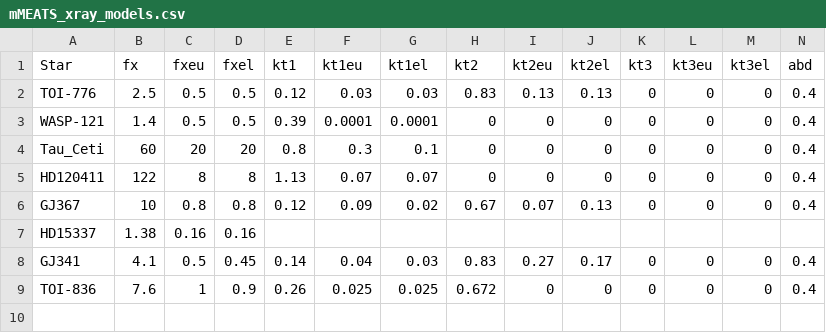
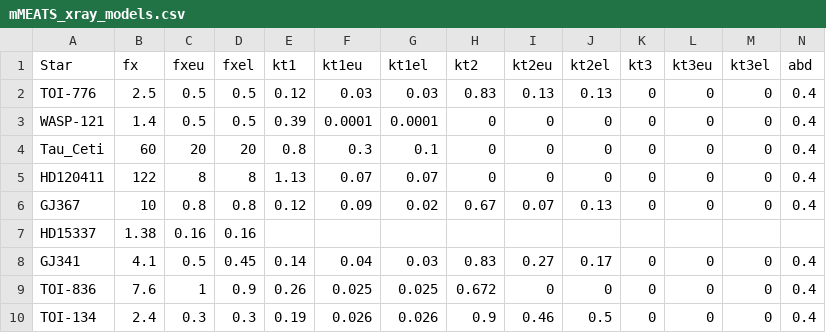
Before and after one commit to davidjwilson/JWST-UV-SEDs, a CSV file: x-ray/mMEATS_xray_models.csv, drawn as a sheet; only a part is shown; rows hold the shown columns only; the diff names each change by its address in the sheet, - before the commit and + after, or states it on an @@ line.

```diff
--- a/x-ray/mMEATS_xray_models.csv
+++ b/x-ray/mMEATS_xray_models.csv
+row 10: TOI-134 | 2.4 | 0.3 | 0.3 | 0.19 | 0.026 | 0.026 | 0.9 | 0.46 | 0.5 | 0 | 0 | 0 | 0.4
```
Also changed, not shown: 41 other files.
